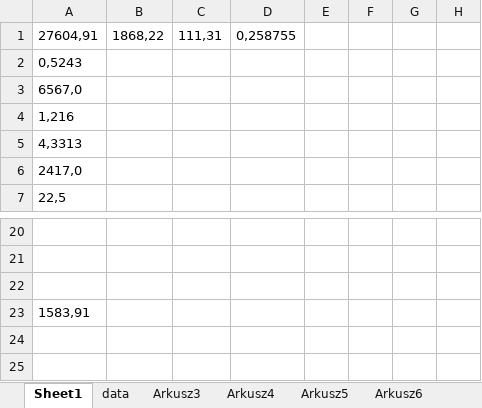
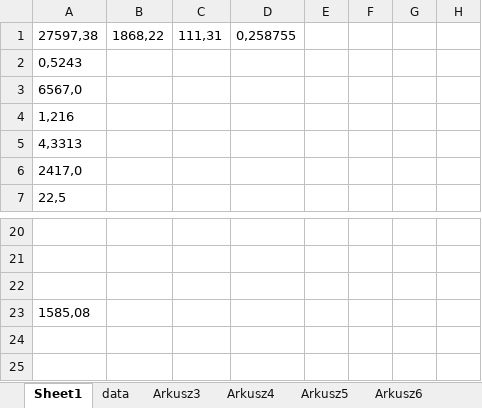
Before and after one commit to lunerien/price_updater, an Excel workbook: test.xlsx, sheet Sheet1, drawn as a sheet; only a part is shown, gaps mark what is left out; values as stored, in another font and other column widths than the file's, no borders; the diff names each change by its address in the sheet, - before the commit and + after, or states it on an @@ line.

```diff
--- a/test.xlsx (sheet Sheet1)
+++ b/test.xlsx (sheet Sheet1)
-A1: 27604,91
+A1: 27597,38
-A23: 1583,91
+A23: 1585,08
```
Also changed, not shown: 6 other files.
